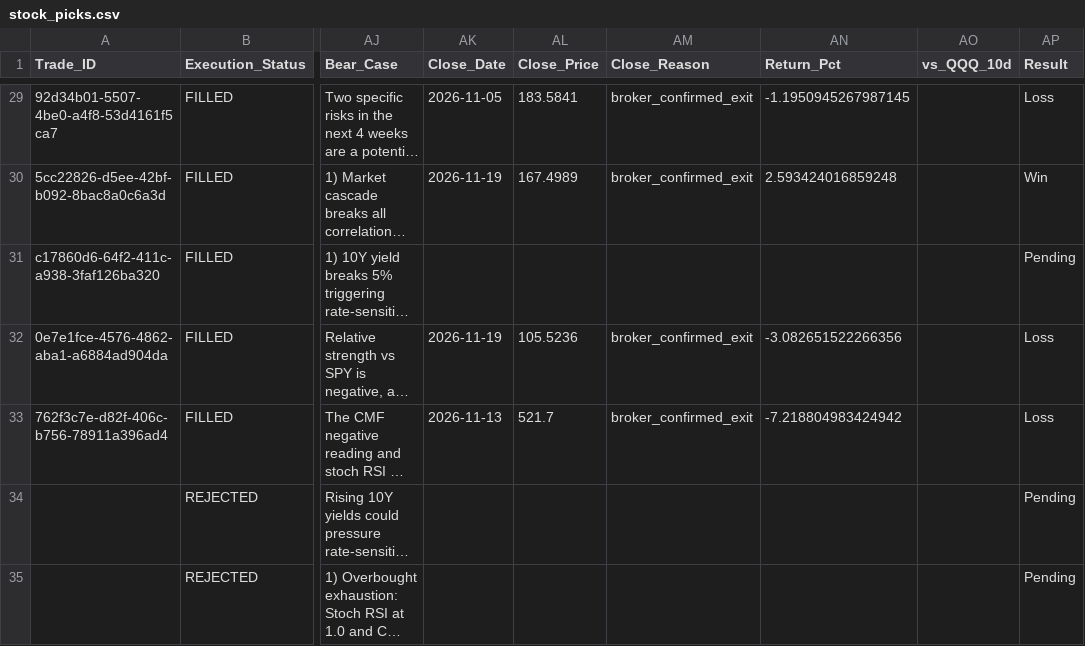
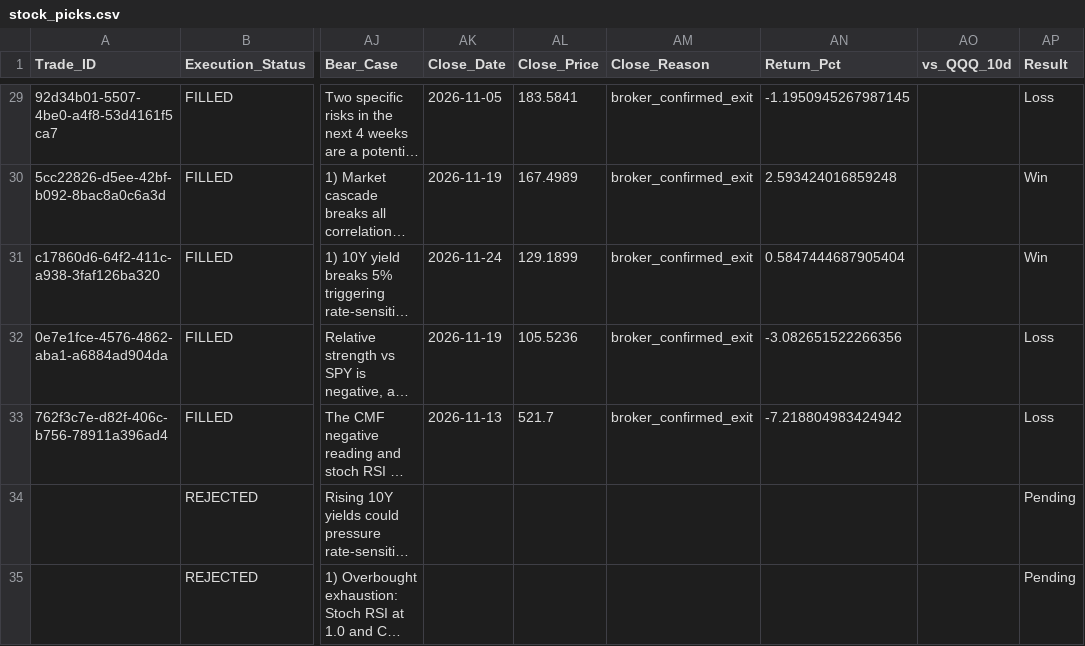
Before and after one commit to Vishvesh-Trivedi/LLM-Portfolio-Manager, a CSV file: StockScreener/stock_picks.csv, drawn as a sheet; only a part is shown, gaps mark what is left out; long unchanged cells end in …; the diff names each change by its address in the sheet, - before the commit and + after, or states it on an @@ line.

```diff
--- a/StockScreener/stock_picks.csv
+++ b/StockScreener/stock_picks.csv
-AK31 (Close_Date): (empty)
+AK31 (Close_Date): 2026-11-24
-AL31 (Close_Price): (empty)
+AL31 (Close_Price): 129.1899
-AM31 (Close_Reason): (empty)
+AM31 (Close_Reason): broker_confirmed_exit
-AN31 (Return_Pct): (empty)
+AN31 (Return_Pct): 0.5847444687905404
-AP31 (Result): Pending
+AP31 (Result): Win
```
Also changed, not shown: StockScreener/rules_log.csv, StockScreener/watch_list.csv, 5 other files.
